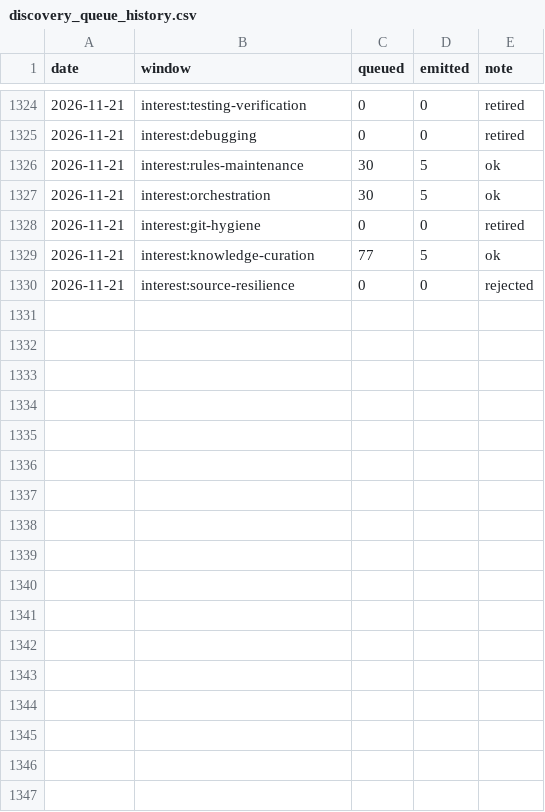
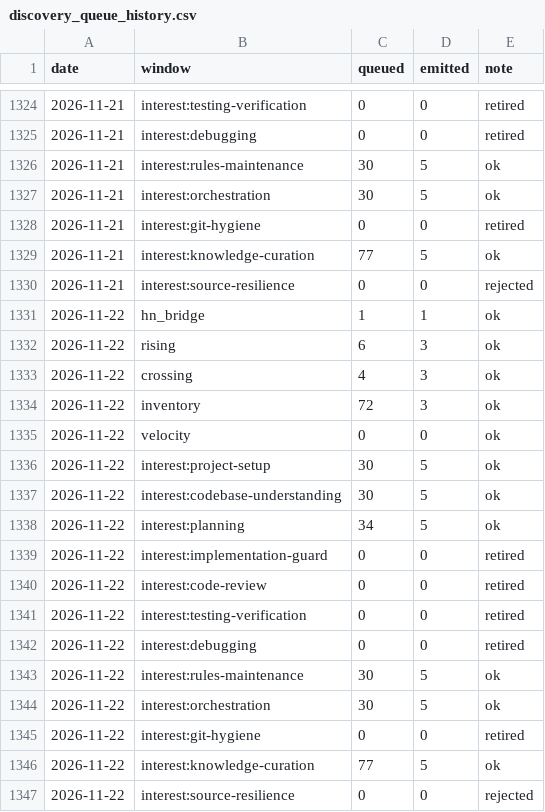
Before and after one commit to mandy82477/claude-news, a CSV file: data/discovery_queue_history.csv, drawn as a sheet; only a part is shown, gaps mark what is left out; the diff names each change by its address in the sheet, - before the commit and + after, or states it on an @@ line.

```diff
--- a/data/discovery_queue_history.csv
+++ b/data/discovery_queue_history.csv
+row 1331: 2026-11-22 | hn_bridge | 1 | 1 | ok
+row 1332: 2026-11-22 | rising | 6 | 3 | ok
+row 1333: 2026-11-22 | crossing | 4 | 3 | ok
+row 1334: 2026-11-22 | inventory | 72 | 3 | ok
+row 1335: 2026-11-22 | velocity | 0 | 0 | ok
+row 1336: 2026-11-22 | interest:project-setup | 30 | 5 | ok
+row 1337: 2026-11-22 | interest:codebase-understanding | 30 | 5 | ok
+row 1338: 2026-11-22 | interest:planning | 34 | 5 | ok
+row 1339: 2026-11-22 | interest:implementation-guard | 0 | 0 | retired
+row 1340: 2026-11-22 | interest:code-review | 0 | 0 | retired
+row 1341: 2026-11-22 | interest:testing-verification | 0 | 0 | retired
+row 1342: 2026-11-22 | interest:debugging | 0 | 0 | retired
+row 1343: 2026-11-22 | interest:rules-maintenance | 30 | 5 | ok
+row 1344: 2026-11-22 | interest:orchestration | 30 | 5 | ok
+row 1345: 2026-11-22 | interest:git-hygiene | 0 | 0 | retired
+row 1346: 2026-11-22 | interest:knowledge-curation | 77 | 5 | ok
+row 1347: 2026-11-22 | interest:source-resilience | 0 | 0 | rejected
```
Also changed, not shown: 9 other files.
